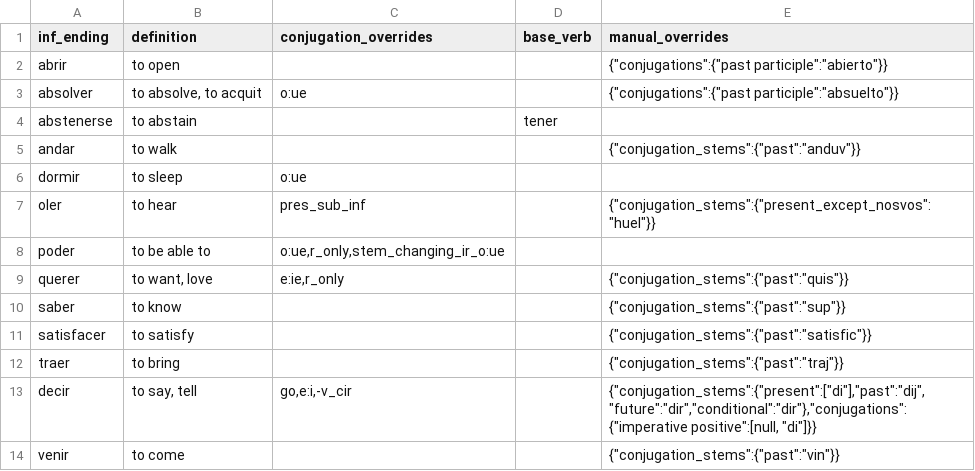
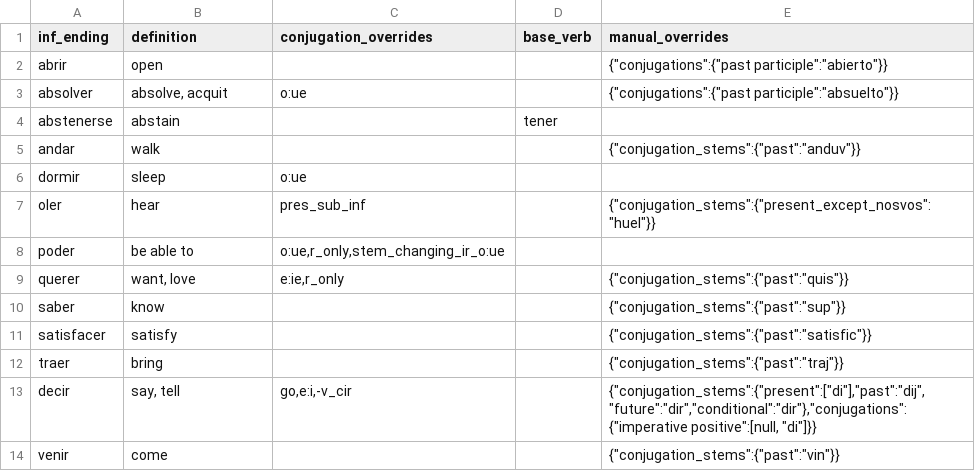
Before and after one commit to patmoore/anki-conjugate-spanish, a CSV file: conjugate_spanish/dictionaries/irregulars.csv, drawn as a sheet.

```diff
--- a/conjugate_spanish/dictionaries/irregulars.csv
+++ b/conjugate_spanish/dictionaries/irregulars.csv
@@ -1,14 +1,14 @@
 "inf_ending","definition","conjugation_overrides","base_verb","manual_overrides"
-"abrir","to open",,,"{""conjugations"":{""past participle"":""abierto""}}"
-"absolver","to absolve, to acquit","o:ue",,"{""conjugations"":{""past participle"":""absuelto""}}"
-"abstenerse","to abstain",,"tener"
-"andar","to walk",,,"{""conjugation_stems"":{""past"":""anduv""}}"
-"dormir","to sleep","o:ue"
-"oler","to hear","pres_sub_inf",,"{""conjugation_stems"":{""present_except_nosvos"":""huel""}}"
-"poder","to be able to","o:ue,r_only,stem_changing_ir_o:ue",,
-"querer","to want, love","e:ie,r_only",,"{""conjugation_stems"":{""past"":""quis""}}"
-"saber","to know",,,"{""conjugation_stems"":{""past"":""sup""}}"
-"satisfacer","to satisfy",,,"{""conjugation_stems"":{""past"":""satisfic""}}"
-"traer","to bring",,,"{""conjugation_stems"":{""past"":""traj""}}"
-"decir","to say, tell","go,e:i,-v_cir",,"{""conjugation_stems"":{""present"":[""di""],""past"":""dij"",""future"":""dir"",""conditional"":""dir""},""conjugations"":{""imperative positive"":[null, ""di""]}}"
-"venir", "to come",,,"{""conjugation_stems"":{""past"":""vin""}}"
+"abrir","open",,,"{""conjugations"":{""past participle"":""abierto""}}"
+"absolver","absolve, acquit","o:ue",,"{""conjugations"":{""past participle"":""absuelto""}}"
+"abstenerse","abstain",,"tener"
+"andar","walk",,,"{""conjugation_stems"":{""past"":""anduv""}}"
+"dormir","sleep","o:ue"
+"oler","hear","pres_sub_inf",,"{""conjugation_stems"":{""present_except_nosvos"":""huel""}}"
+"poder","be able to","o:ue,r_only,stem_changing_ir_o:ue",,
+"querer","want, love","e:ie,r_only",,"{""conjugation_stems"":{""past"":""quis""}}"
+"saber","know",,,"{""conjugation_stems"":{""past"":""sup""}}"
+"satisfacer","satisfy",,,"{""conjugation_stems"":{""past"":""satisfic""}}"
+"traer","bring",,,"{""conjugation_stems"":{""past"":""traj""}}"
+"decir","say, tell","go,e:i,-v_cir",,"{""conjugation_stems"":{""present"":[""di""],""past"":""dij"",""future"":""dir"",""conditional"":""dir""},""conjugations"":{""imperative positive"":[null, ""di""]}}"
+"venir", "come",,,"{""conjugation_stems"":{""past"":""vin""}}"
```
Also changed, not shown: conjugate_spanish/dictionaries/dictionary.csv, 4 other files.
